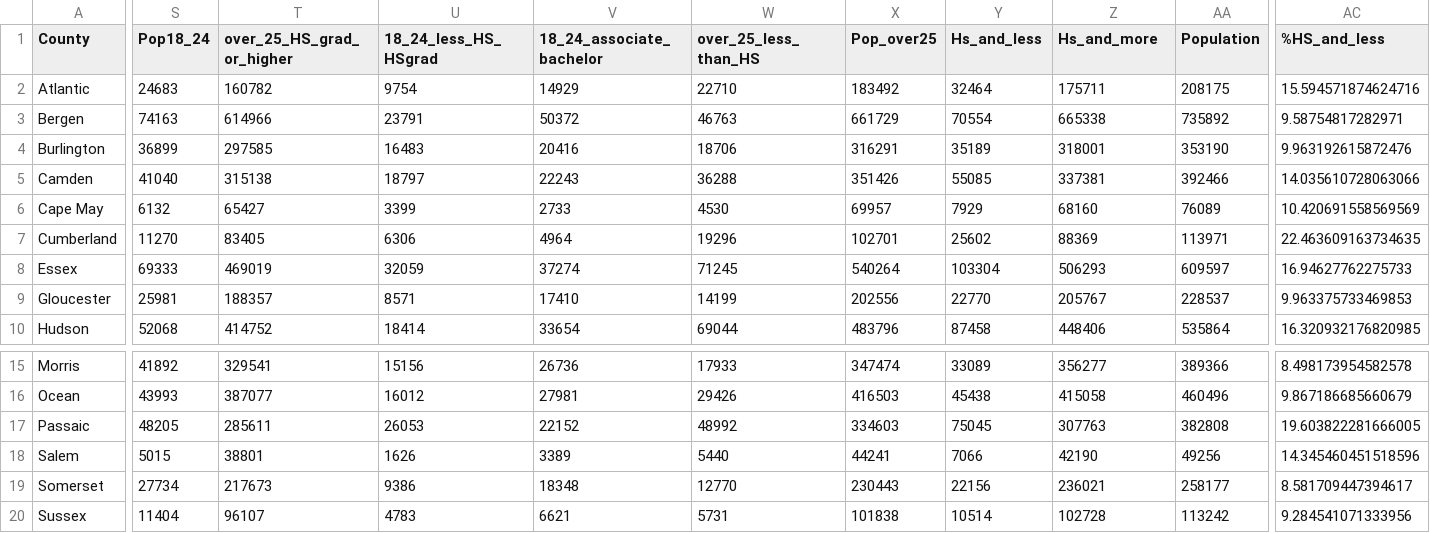
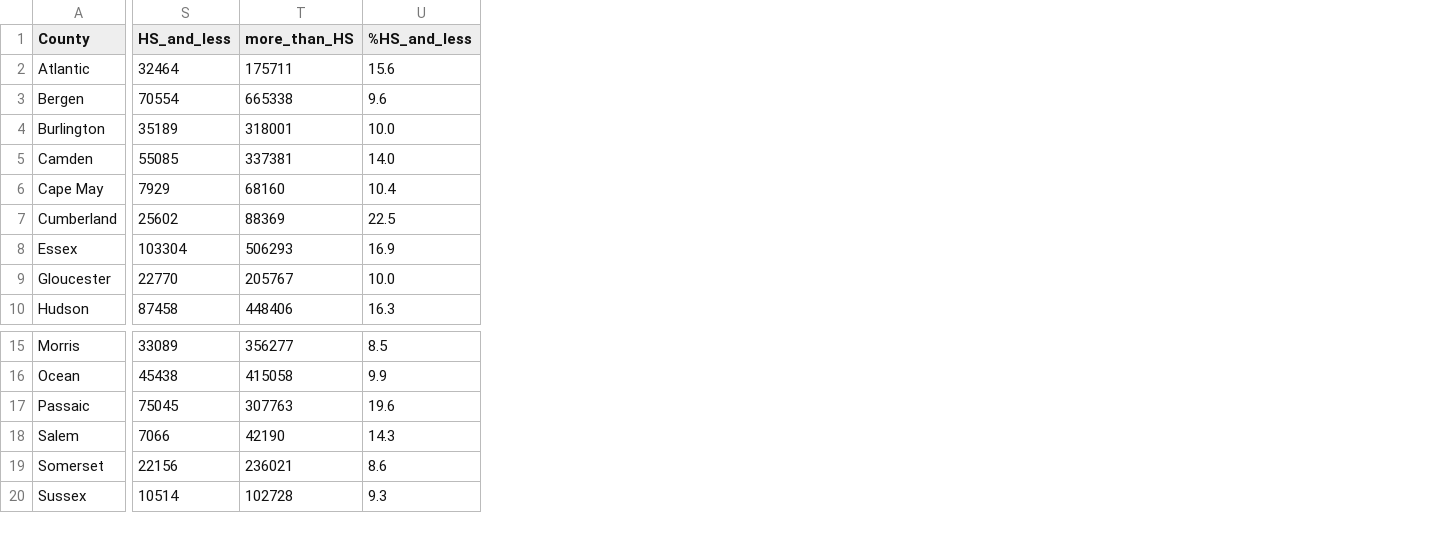
Before and after one commit to lemonaidn/VBM_Rejection_Factors, a CSV file: Final Code/merged_df.csv, drawn as a sheet; only a part is shown, gaps mark what is left out; removed rows and columns are numbered as before the commit, all else as after; the diff covers the shown part only; the diff names each change by its address in the sheet, - before the commit and + after, or states it on an @@ line.

Commit message:
moving merged_df.csv to final code folder

```diff
--- a/Final Code/merged_df.csv
+++ b/Final Code/merged_df.csv
-column S (Pop18_24), rows 2-10: 24683 | 74163 | 36899 | 41040 | 6132 | 11270 | 69333 | 25981 | 52068; rows 15-20: 41892 | 43993 | 48205 | 5015 | 27734 | 11404
-column T (over_25_HS_grad_or_higher), rows 2-10: 160782 | 614966 | 297585 | 315138 | 65427 | 83405 | 469019 | 188357 | 414752; rows 15-20: 329541 | 387077 | 285611 | 38801 | 217673 | 96107
-column U (18_24_less_HS_HSgrad), rows 2-10: 9754 | 23791 | 16483 | 18797 | 3399 | 6306 | 32059 | 8571 | 18414; rows 15-20: 15156 | 16012 | 26053 | 1626 | 9386 | 4783
-column V (18_24_associate_bachelor), rows 2-10: 14929 | 50372 | 20416 | 22243 | 2733 | 4964 | 37274 | 17410 | 33654; rows 15-20: 26736 | 27981 | 22152 | 3389 | 18348 | 6621
-column W (over_25_less_than_HS), rows 2-10: 22710 | 46763 | 18706 | 36288 | 4530 | 19296 | 71245 | 14199 | 69044; rows 15-20: 17933 | 29426 | 48992 | 5440 | 12770 | 5731
-column X (Pop_over25), rows 2-10: 183492 | 661729 | 316291 | 351426 | 69957 | 102701 | 540264 | 202556 | 483796; rows 15-20: 347474 | 416503 | 334603 | 44241 | 230443 | 101838
-column AA (Population), rows 2-10: 208175 | 735892 | 353190 | 392466 | 76089 | 113971 | 609597 | 228537 | 535864; rows 15-20: 389366 | 460496 | 382808 | 49256 | 258177 | 113242
+column U (%HS_and_less), rows 2-10: 15.6 | 9.6 | 10.0 | 14.0 | 10.4 | 22.5 | 16.9 | 10.0 | 16.3; rows 15-20: 8.5 | 9.9 | 19.6 | 14.3 | 8.6 | 9.3
-column AC (%HS_and_less), rows 2-10: 15.594571874624716 | 9.58754817282971 | 9.963192615872476 | 14.035610728063066 | 10.420691558569569 | 22.463609163734635 | 16.94627762275733 | 9.963375733469853 | 16.320932176820985; rows 15-20: 8.498173954582578 | 9.867186685660679 | 19.603822281666005 | 14.345460451518596 | 8.581709447394617 | 9.284541071333956
-S1: Hs_and_less
+S1: HS_and_less
-T1: Hs_and_more
+T1: more_than_HS
```
Also changed, not shown: 6 edited cells elsewhere in this file, 1 other file.
